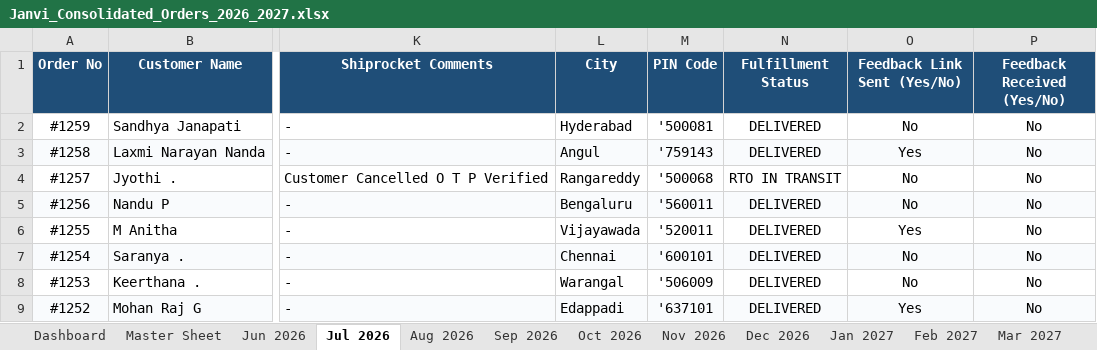
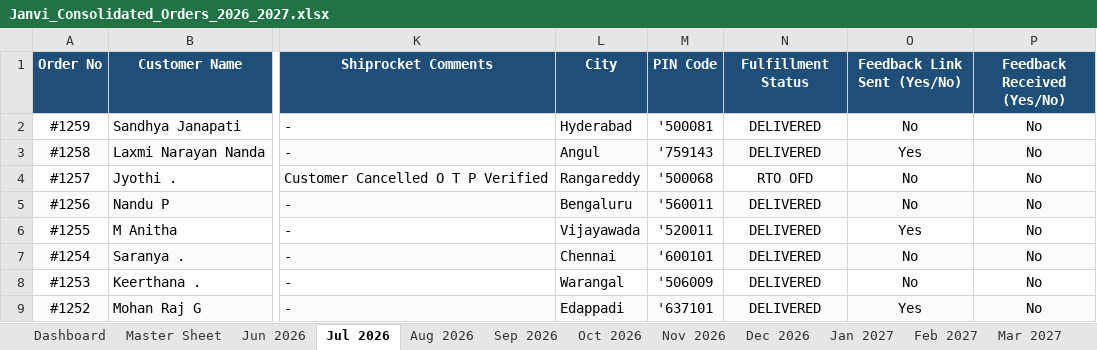
Before and after one commit to nrm-web/JANVI-AIKA-Website-Orders, an Excel workbook: Janvi_Consolidated_Orders_2026_2027.xlsx, sheet Jul 2026, drawn as a sheet; only a part is shown, gaps mark what is left out; values as stored, in another font and other column widths than the file's, no borders; the diff names each change by its address in the sheet, - before the commit and + after, or states it on an @@ line.

```diff
--- a/Janvi_Consolidated_Orders_2026_2027.xlsx (sheet Jul 2026)
+++ b/Janvi_Consolidated_Orders_2026_2027.xlsx (sheet Jul 2026)
-N4 (Fulfillment Status): RTO IN TRANSIT
+N4 (Fulfillment Status): RTO OFD
```
Also changed, not shown: sheet Master Sheet, sheet Aug 2026, sheet Dashboard, Janvi_4see_Magic_Dashboard_Master.xlsx, 1 other file.
